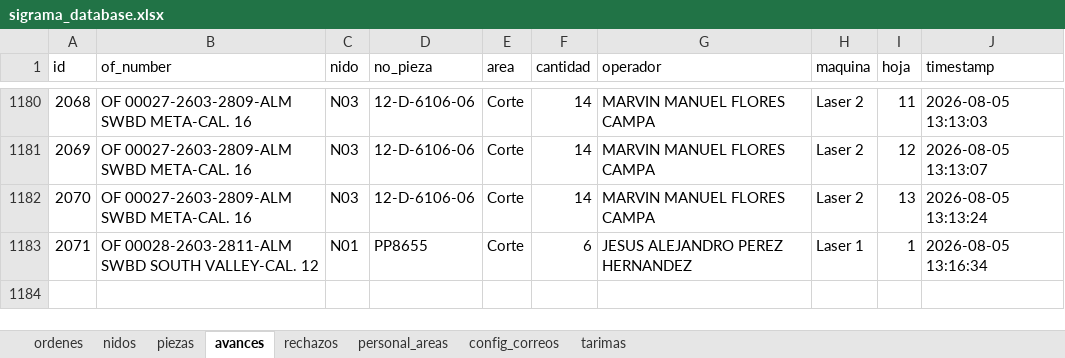
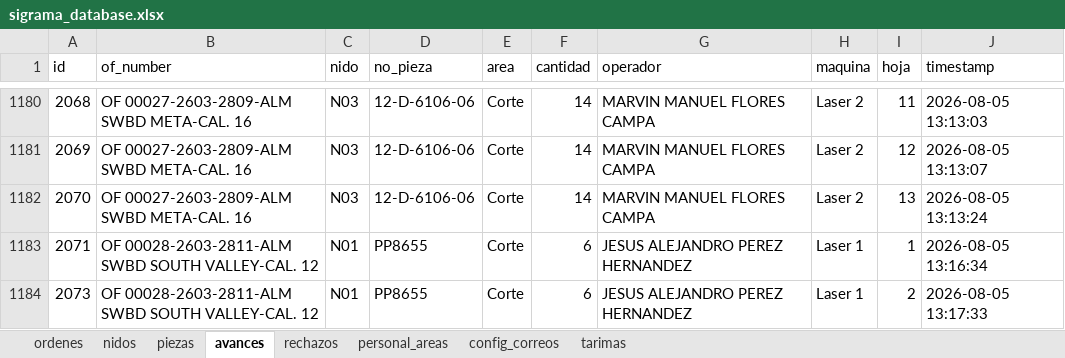
Before and after one commit to jesusalbertomoraleslopez-byte/control-corte-doblez, an Excel workbook: sigrama_database.xlsx, sheet avances, drawn as a sheet; only a part is shown, gaps mark what is left out; values as stored, in another font and other column widths than the file's, no borders; the diff names each change by its address in the sheet, - before the commit and + after, or states it on an @@ line.

Commit message:
Sync DB Excel 2026-08-05 13:17:35

```diff
--- a/sigrama_database.xlsx (sheet avances)
+++ b/sigrama_database.xlsx (sheet avances)
+row 1184: 2073 | OF 00028-2603-2811-ALM SWBD SOUTH VALLEY-CAL. 12 | N01 | PP8655 | Corte | 6 | JESUS ALEJANDRO PEREZ HERNANDEZ | Laser 1 | 2 | 2026-08-05 13:17:33
```
